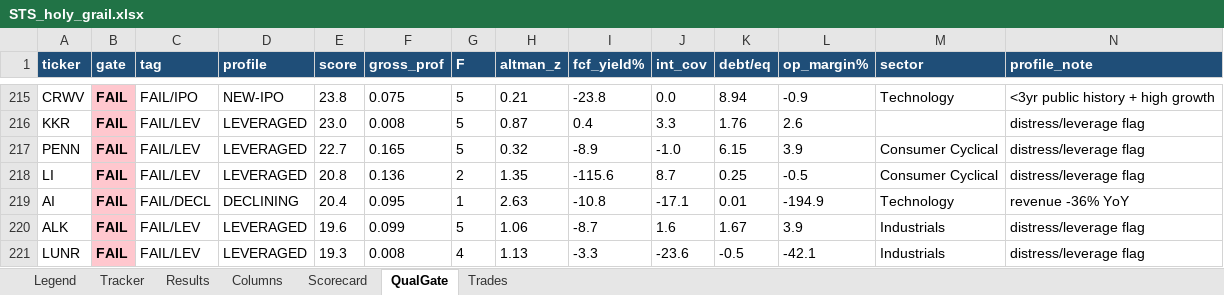
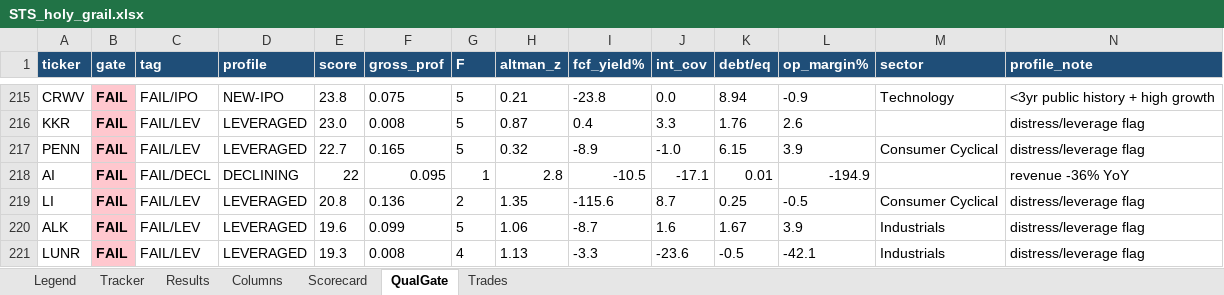
Before and after one commit to gjv-81/slowswing, an Excel workbook: STS_holy_grail.xlsx, sheet QualGate, drawn as a sheet; only a part is shown, gaps mark what is left out; values as stored, in another font and other column widths than the file's, no borders; removed rows and columns are numbered as before the commit, all else as after; rows hold the shown columns only; the diff covers the shown part only; the diff names each change by its address in the sheet, - before the commit and + after, or states it on an @@ line.

```diff
--- a/STS_holy_grail.xlsx (sheet QualGate)
+++ b/STS_holy_grail.xlsx (sheet QualGate)
+row 218: AI | FAIL | FAIL/DECL | DECLINING | 22 | 0.095 | 1 | 2.8 | -10.5 | -17.1 | 0.01 | -194.9 |  | revenue -36% YoY
-row 219: AI | FAIL | FAIL/DECL | DECLINING | 20.4 | 0.095 | 1 | 2.63 | -10.8 | -17.1 | 0.01 | -194.9 | Technology | revenue -36% YoY
```
Also changed, not shown: 1 added row, 1 removed row, 9 edited cells and cell formats elsewhere in this sheet, sheet Tracker, sheet Results, sheet Trades, sheet Scorecard, STS_holy_grail_v2.xlsx, sts_ml_paper_tracker.xlsx, 10 other files.
